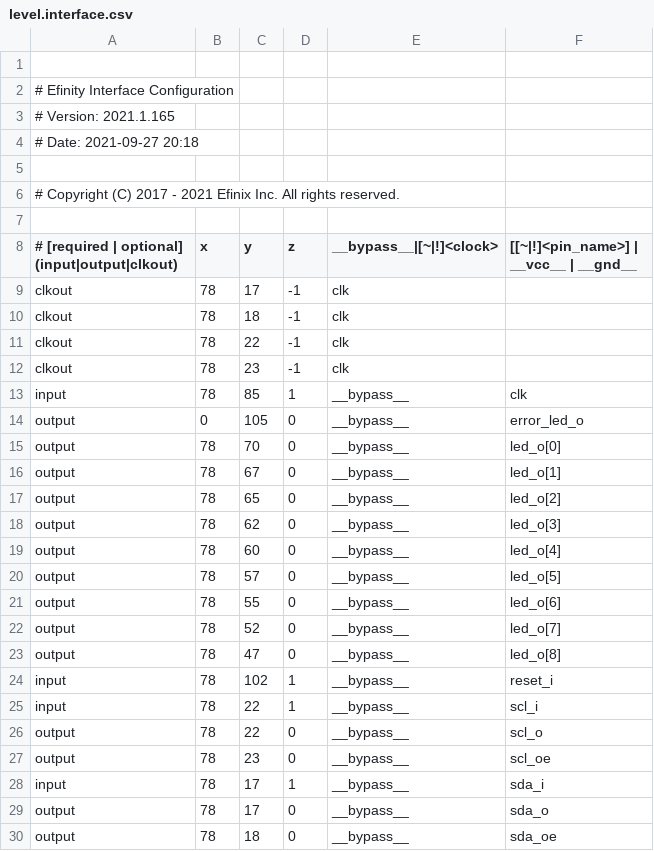
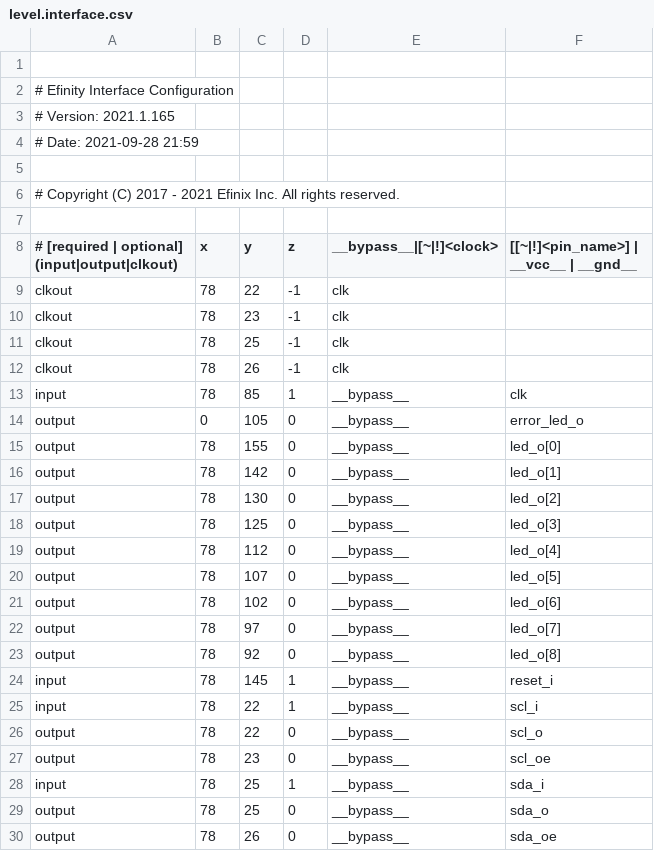
Before and after one commit to Arrakark/level_project, a CSV file: outflow/level.interface.csv, drawn as a sheet.

```diff
--- a/outflow/level.interface.csv
+++ b/outflow/level.interface.csv
@@ -3,3 +3,3 @@
 # Version: 2021.1.165
-# Date: 2021-09-27 20:18
+# Date: 2021-09-28 21:59
 
@@ -8,18 +8,18 @@
 # [required | optional] (input|output|clkout), x, y, z, __bypass__|[~|!]<clock>, [[~|!]<pin_name>] | __vcc__ | __gnd__
-clkout, 78, 17, -1, clk
-clkout, 78, 18, -1, clk
 clkout, 78, 22, -1, clk
 clkout, 78, 23, -1, clk
+clkout, 78, 25, -1, clk
+clkout, 78, 26, -1, clk
 input, 78, 85, 1, __bypass__, clk
 output, 0, 105, 0, __bypass__, error_led_o
-output, 78, 70, 0, __bypass__, led_o[0]
-output, 78, 67, 0, __bypass__, led_o[1]
-output, 78, 65, 0, __bypass__, led_o[2]
-output, 78, 62, 0, __bypass__, led_o[3]
-output, 78, 60, 0, __bypass__, led_o[4]
-output, 78, 57, 0, __bypass__, led_o[5]
-output, 78, 55, 0, __bypass__, led_o[6]
-output, 78, 52, 0, __bypass__, led_o[7]
-output, 78, 47, 0, __bypass__, led_o[8]
-input, 78, 102, 1, __bypass__, reset_i
+output, 78, 155, 0, __bypass__, led_o[0]
+output, 78, 142, 0, __bypass__, led_o[1]
+output, 78, 130, 0, __bypass__, led_o[2]
+output, 78, 125, 0, __bypass__, led_o[3]
+output, 78, 112, 0, __bypass__, led_o[4]
+output, 78, 107, 0, __bypass__, led_o[5]
+output, 78, 102, 0, __bypass__, led_o[6]
+output, 78, 97, 0, __bypass__, led_o[7]
+output, 78, 92, 0, __bypass__, led_o[8]
+input, 78, 145, 1, __bypass__, reset_i
 input, 78, 22, 1, __bypass__, scl_i
@@ -27,4 +27,4 @@ output, 78, 22, 0, __bypass__, scl_o
 output, 78, 23, 0, __bypass__, scl_oe
-input, 78, 17, 1, __bypass__, sda_i
-output, 78, 17, 0, __bypass__, sda_o
-output, 78, 18, 0, __bypass__, sda_oe
+input, 78, 25, 1, __bypass__, sda_i
+output, 78, 25, 0, __bypass__, sda_o
+output, 78, 26, 0, __bypass__, sda_oe
```
Also changed, not shown: outflow/level.pinout.csv, work_syn/level.res.csv, 53 other files.
